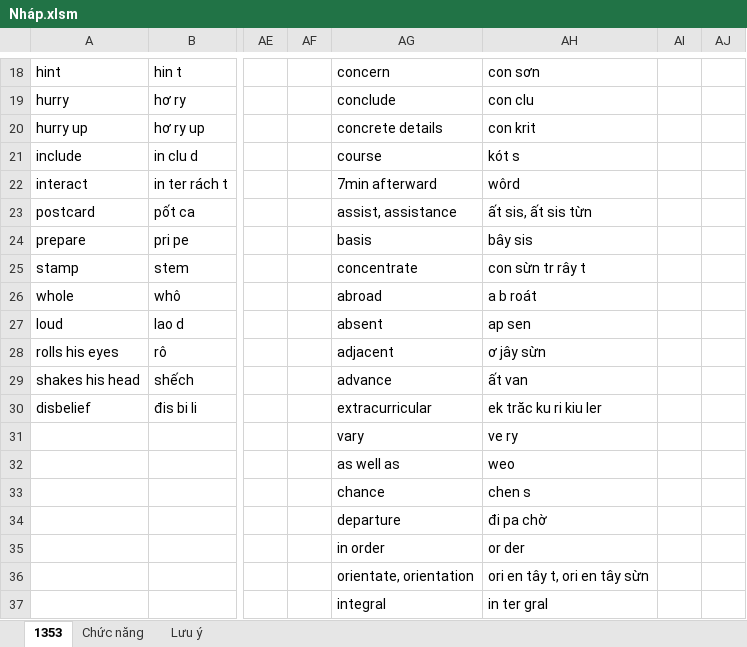
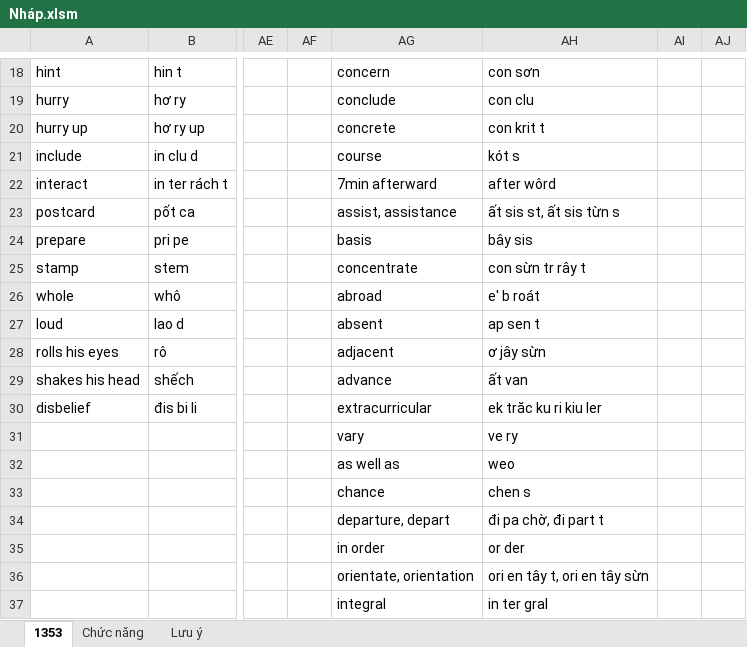
Before and after one commit to thaidh-dev/Engrisk, an Excel workbook: Nháp.xlsm, sheet 1353, drawn as a sheet; only a part is shown, gaps mark what is left out; values as stored, in another font and other column widths than the file's, no borders; the diff names each change by its address in the sheet, - before the commit and + after, or states it on an @@ line.

```diff
--- a/Nháp.xlsm (sheet 1353)
+++ b/Nháp.xlsm (sheet 1353)
-AG20: concrete details
+AG20: concrete
-AH20: con krit
+AH20: con krit t
-AH22: wôrd
+AH22: after wôrd
-AH23: ất sis, ất sis từn
+AH23: ất sis st, ất sis từn s
-AH26: a b roát
+AH26: e' b roát
-AH27: ap sen
+AH27: ap sen t
-AG34: departure
+AG34: departure, depart
-AH34: đi pa chờ
+AH34: đi pa chờ, đi part t
```
Also changed, not shown: english_grammar_in_use/1/1.xlsm.
